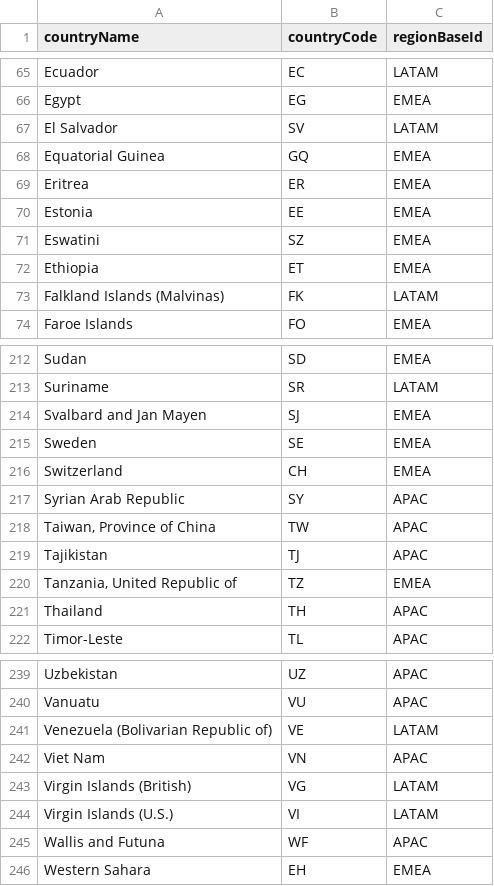
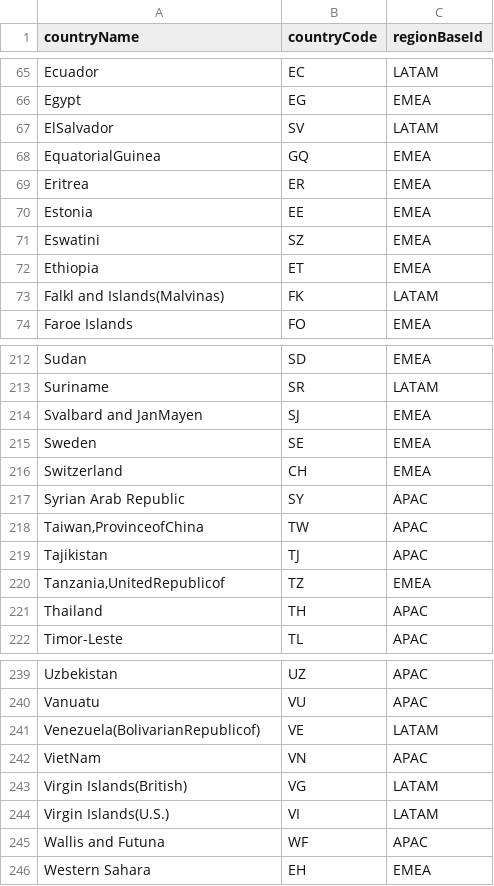
Before and after one commit to govijay/resourceplanner, a CSV file: ResourcePlanner/src/main/resources/data/csv/countries.csv, drawn as a sheet; only a part is shown, gaps mark what is left out; the diff covers the shown part only.

```diff
--- a/ResourcePlanner/src/main/resources/data/csv/countries.csv
+++ b/ResourcePlanner/src/main/resources/data/csv/countries.csv
@@ -67,2 +67,2 @@ Egypt                                               ,EG         ,EMEA
-El Salvador                                         ,SV         ,LATAM
-Equatorial Guinea                                   ,GQ         ,EMEA
+ElSalvador                                       ,SV         ,LATAM
+EquatorialGuinea                                 ,GQ         ,EMEA
@@ -73 +73 @@ Ethiopia                                            ,ET         ,EMEA
-Falkland Islands (Malvinas)                         ,FK         ,LATAM
+Falkl and Islands(Malvinas)                      ,FK         ,LATAM
@@ -214 +214 @@ Suriname                                            ,SR         ,LATAM
-Svalbard and Jan Mayen                              ,SJ         ,EMEA
+Svalbard and JanMayen                            ,SJ         ,EMEA
@@ -218 +218 @@ Syrian Arab Republic                                ,SY         ,APAC
-"Taiwan, Province of China"                         ,TW         ,APAC
+"Taiwan,ProvinceofChina"                         ,TW         ,APAC
@@ -220 +220 @@ Tajikistan                                          ,TJ         ,APAC
-"Tanzania, United Republic of"                      ,TZ         ,EMEA
+"Tanzania,UnitedRepublicof"                      ,TZ         ,EMEA
@@ -241,4 +241,4 @@ Vanuatu                                             ,VU         ,APAC
-Venezuela (Bolivarian Republic of)                  ,VE         ,LATAM
-Viet Nam                                            ,VN         ,APAC
-Virgin Islands (British)                            ,VG         ,LATAM
-Virgin Islands (U.S.)                               ,VI         ,LATAM
+Venezuela(BolivarianRepublicof)                  ,VE         ,LATAM
+VietNam                                          ,VN         ,APAC
+Virgin Islands(British)                          ,VG         ,LATAM
+Virgin Islands(U.S.)                             ,VI         ,LATAM
```
Also changed, not shown: 28 edited cells elsewhere in this file, ResourcePlanner/src/main/resources/data/csv/cities.csv, 13 other files.
